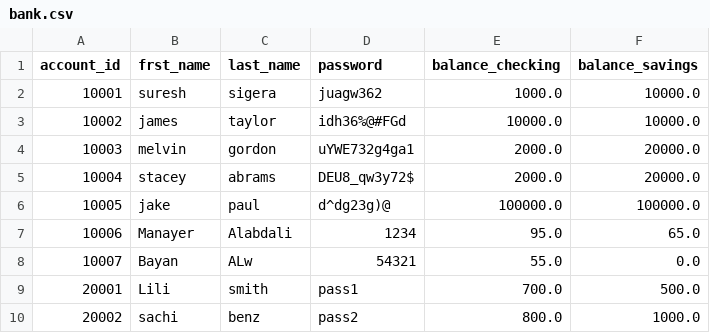
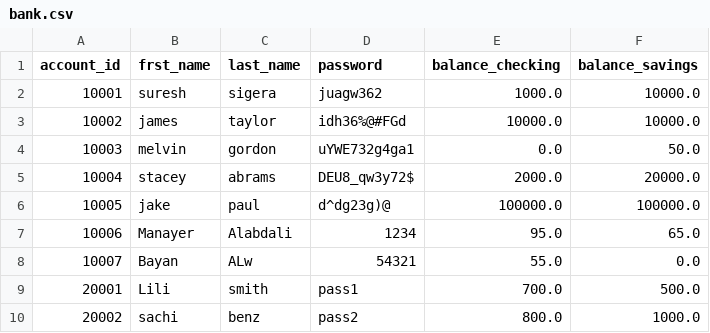
Before and after one commit to Manaayerr/banking-project, a CSV file: banking/bank.csv, drawn as a sheet.

```diff
--- a/banking/bank.csv
+++ b/banking/bank.csv
@@ -3,3 +3,3 @@ account_id,frst_name,last_name,password,balance_checking,balance_savings
 10002,james,taylor,idh36%@#FGd,10000.0,10000.0
-10003,melvin,gordon,uYWE732g4ga1,2000.0,20000.0
+10003,melvin,gordon,uYWE732g4ga1,0.0,50.0
 10004,stacey,abrams,DEU8_qw3y72$,2000.0,20000.0
```
Also changed, not shown: 1 other file.
